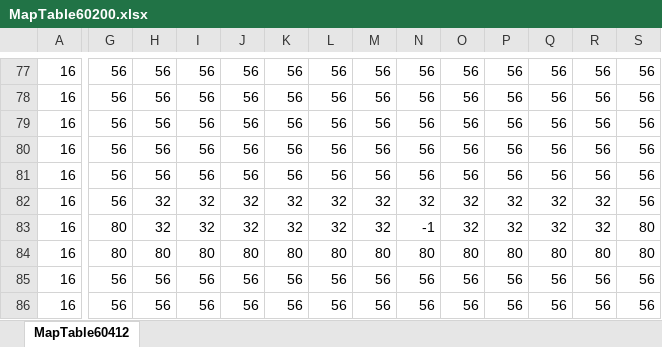
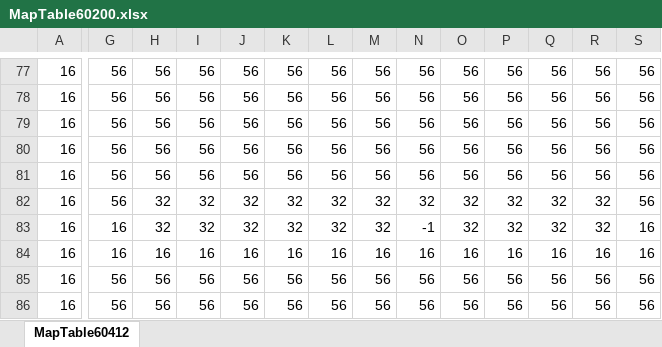
Before and after one commit to PineT00/DigBoy_Koong, an Excel workbook: Koong Bin/tables/MapTable60200.xlsx, sheet MapTable60412, drawn as a sheet; only a part is shown, gaps mark what is left out; values as stored, in another font and other column widths than the file's, no borders; conditional formats not drawn; the diff covers the shown part only; the diff names each change by its address in the sheet, - before the commit and + after, or states it on an @@ line.

```diff
--- a/Koong Bin/tables/MapTable60200.xlsx (sheet MapTable60412)
+++ b/Koong Bin/tables/MapTable60200.xlsx (sheet MapTable60412)
-G83:G84: 80
+G83:G84: 16
-S83:S84: 80
+S83:S84: 16
-H84: 80
+H84: 16
-I84: 80
+I84: 16
-J84: 80
+J84: 16
-K84: 80
+K84: 16
-L84: 80
+L84: 16
-M84: 80
+M84: 16
-N84: 80
+N84: 16
-O84: 80
+O84: 16
-P84: 80
+P84: 16
-Q84: 80
+Q84: 16
-R84: 80
+R84: 16
```
Also changed, not shown: 1 added row, 1 removed row, 1 moved row and 109 edited cells elsewhere in this sheet, 13 other files.
